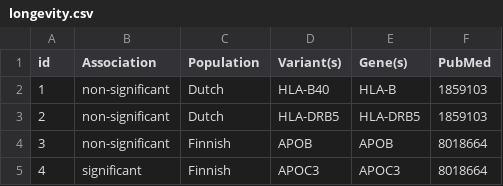
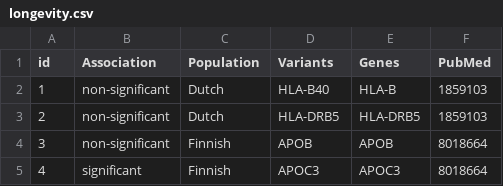
Before and after one commit to khushboo6214/infoviz, a CSV file: longevity.csv, drawn as a sheet; only a part is shown; the diff names each change by its address in the sheet, - before the commit and + after, or states it on an @@ line.

Commit message:
Add files via upload

```diff
--- a/longevity.csv
+++ b/longevity.csv
-D1: Variant(s)
+D1: Variants
-E1: Gene(s)
+E1: Genes
```
